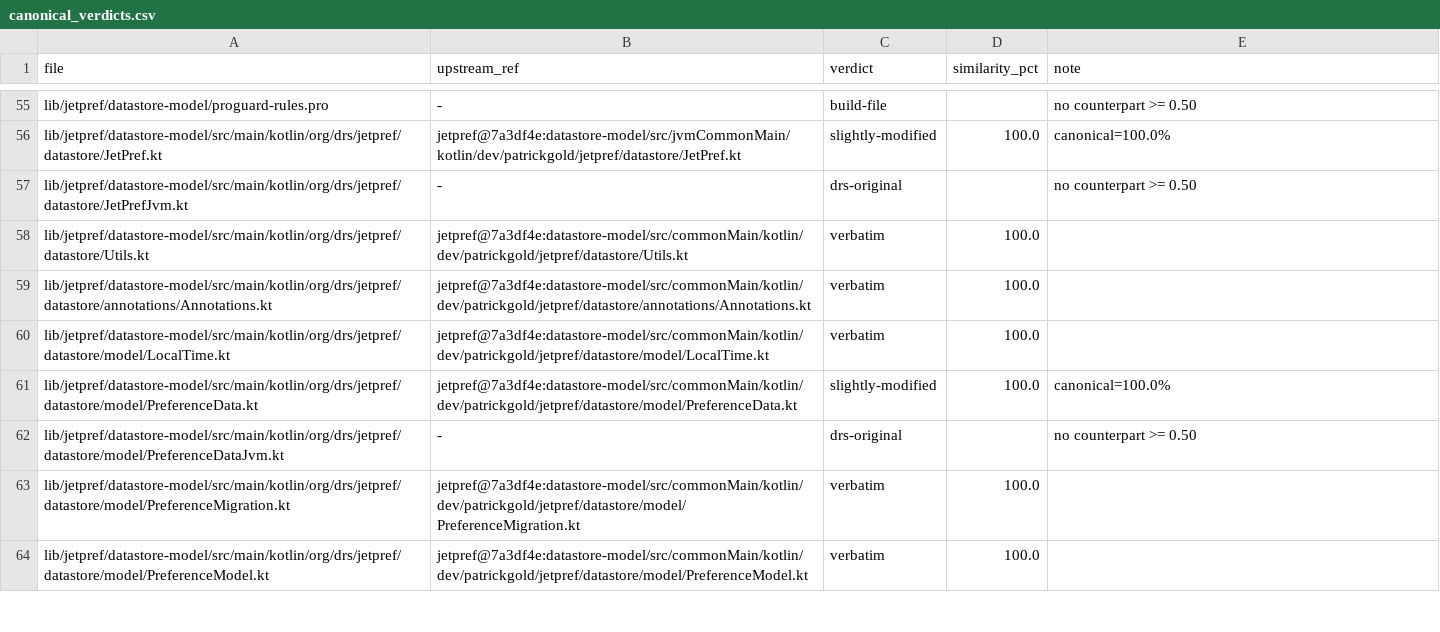
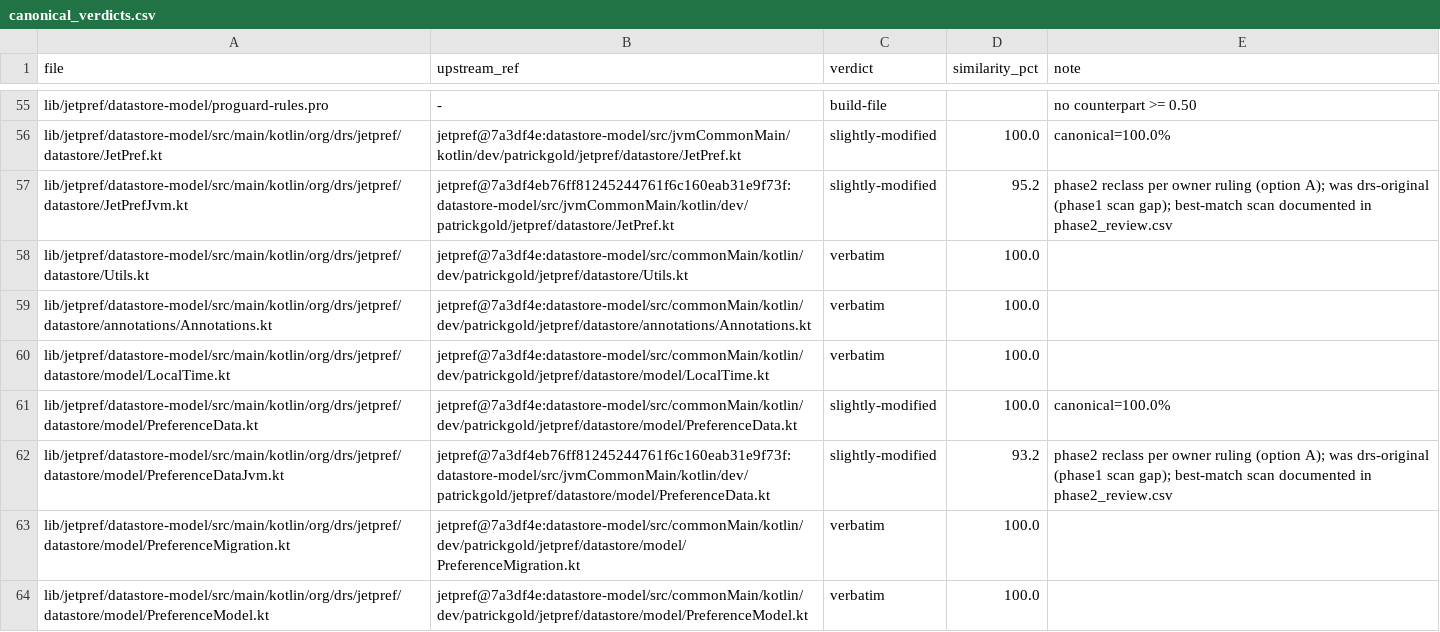
Before and after one commit to CTO-DRS/DRS-Smart-Keyboard, a CSV file: tools/cleanup/measurements/canonical_verdicts.csv, drawn as a sheet; only a part is shown, gaps mark what is left out.

```diff
--- a/tools/cleanup/measurements/canonical_verdicts.csv
+++ b/tools/cleanup/measurements/canonical_verdicts.csv
@@ -56,3 +56,3 @@ lib/jetpref/datastore-model/proguard-rules.pro,-,build-file,,no counterpart >= 0
 lib/jetpref/datastore-model/src/main/kotlin/org/drs/jetpref/datastore/JetPref.kt,jetpref@7a3df4e:datastore-model/src/jvmCommonMain/kotlin/dev/patrickgold/jetpref/datastore/JetPref.kt,slightly-modified,100.0,canonical=100.0%
-lib/jetpref/datastore-model/src/main/kotlin/org/drs/jetpref/datastore/JetPrefJvm.kt,-,drs-original,,no counterpart >= 0.50
+lib/jetpref/datastore-model/src/main/kotlin/org/drs/jetpref/datastore/JetPrefJvm.kt,jetpref@7a3df4eb76ff81245244761f6c160eab31e9f73f:datastore-model/src/jvmCommonMain/kotlin/dev/patrickgold/jetpref/datastore/JetPref.kt,slightly-modified,95.2,phase2 reclass per owner ruling (option A); was drs-original (phase1 scan gap); best-match scan documented in phase2_review.csv
 lib/jetpref/datastore-model/src/main/kotlin/org/drs/jetpref/datastore/Utils.kt,jetpref@7a3df4e:datastore-model/src/commonMain/kotlin/dev/patrickgold/jetpref/datastore/Utils.kt,verbatim,100.0,
@@ -61,3 +61,3 @@ lib/jetpref/datastore-model/src/main/kotlin/org/drs/jetpref/datastore/model/Loca
 lib/jetpref/datastore-model/src/main/kotlin/org/drs/jetpref/datastore/model/PreferenceData.kt,jetpref@7a3df4e:datastore-model/src/commonMain/kotlin/dev/patrickgold/jetpref/datastore/model/PreferenceData.kt,slightly-modified,100.0,canonical=100.0%
-lib/jetpref/datastore-model/src/main/kotlin/org/drs/jetpref/datastore/model/PreferenceDataJvm.kt,-,drs-original,,no counterpart >= 0.50
+lib/jetpref/datastore-model/src/main/kotlin/org/drs/jetpref/datastore/model/PreferenceDataJvm.kt,jetpref@7a3df4eb76ff81245244761f6c160eab31e9f73f:datastore-model/src/jvmCommonMain/kotlin/dev/patrickgold/jetpref/datastore/model/PreferenceData.kt,slightly-modified,93.2,phase2 reclass per owner ruling (option A); was drs-original (phase1 scan gap); best-match scan documented in phase2_review.csv
 lib/jetpref/datastore-model/src/main/kotlin/org/drs/jetpref/datastore/model/PreferenceMigration.kt,jetpref@7a3df4e:datastore-model/src/commonMain/kotlin/dev/patrickgold/jetpref/datastore/model/PreferenceMigration.kt,verbatim,100.0,
```
Also changed, not shown: tools/cleanup/measurements/phase1_header_map.csv, 8 other files.
